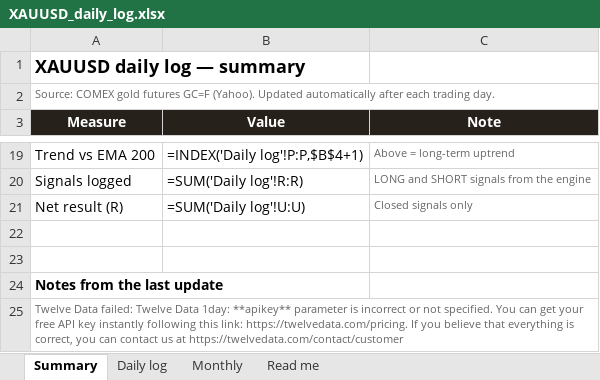
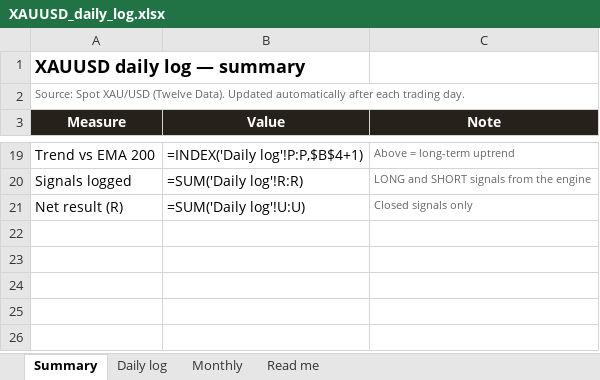
Before and after one commit to basemayman-ux/gold-agent, an Excel workbook: docs/data/XAUUSD_daily_log.xlsx, sheet Summary, drawn as a sheet; only a part is shown, gaps mark what is left out; values as stored, in another font and other column widths than the file's, no borders; formulas without a stored value are shown as written; conditional formats not drawn; the diff names each change by its address in the sheet, - before the commit and + after, or states it on an @@ line.

```diff
--- a/docs/data/XAUUSD_daily_log.xlsx (sheet Summary)
+++ b/docs/data/XAUUSD_daily_log.xlsx (sheet Summary)
-A2 (Measure): Source: COMEX gold futures GC=F (Yahoo). Updated automatically…
+A2 (Measure): Source: Spot XAU/USD (Twelve Data). Updated automatically…
-row 22: (empty)
-row 23: (empty)
-row 24: Notes from the last update
-row 25: Twelve Data failed: Twelve Data 1day: **apikey** parameter is incorrect or not specified. You can get your free API key instantly following this link: https://twelvedata.com/pricing. If you believe that everything is correct, you can contact us at https://twelvedata.com/contact/customer
```
Also changed, not shown: sheet Daily log, sheet Read me, 1 other file.
